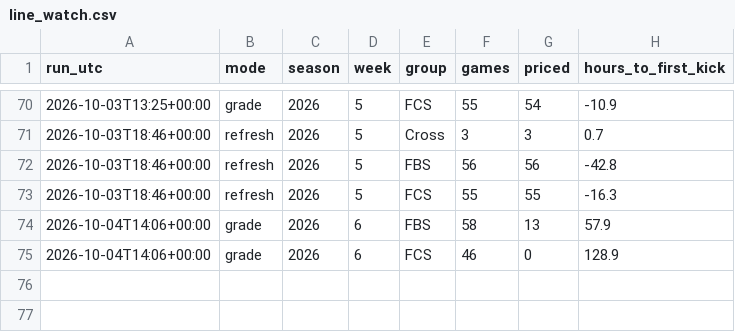
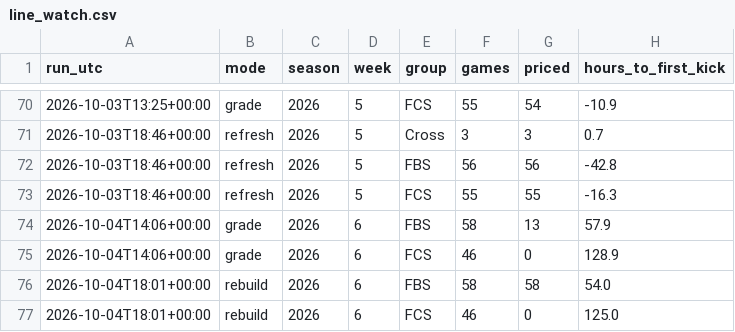
Before and after one commit to fourty2se7en/cfb-card, a CSV file: docs/line_watch.csv, drawn as a sheet; only a part is shown, gaps mark what is left out; the diff names each change by its address in the sheet, - before the commit and + after, or states it on an @@ line.

```diff
--- a/docs/line_watch.csv
+++ b/docs/line_watch.csv
+row 76: 2026-10-04T18:01+00:00 | rebuild | 2026 | 6 | FBS | 58 | 58 | 54.0
+row 77: 2026-10-04T18:01+00:00 | rebuild | 2026 | 6 | FCS | 46 | 0 | 125.0
```
Also changed, not shown: docs/newslog.csv, scripts/data/games.csv, 8 other files.
